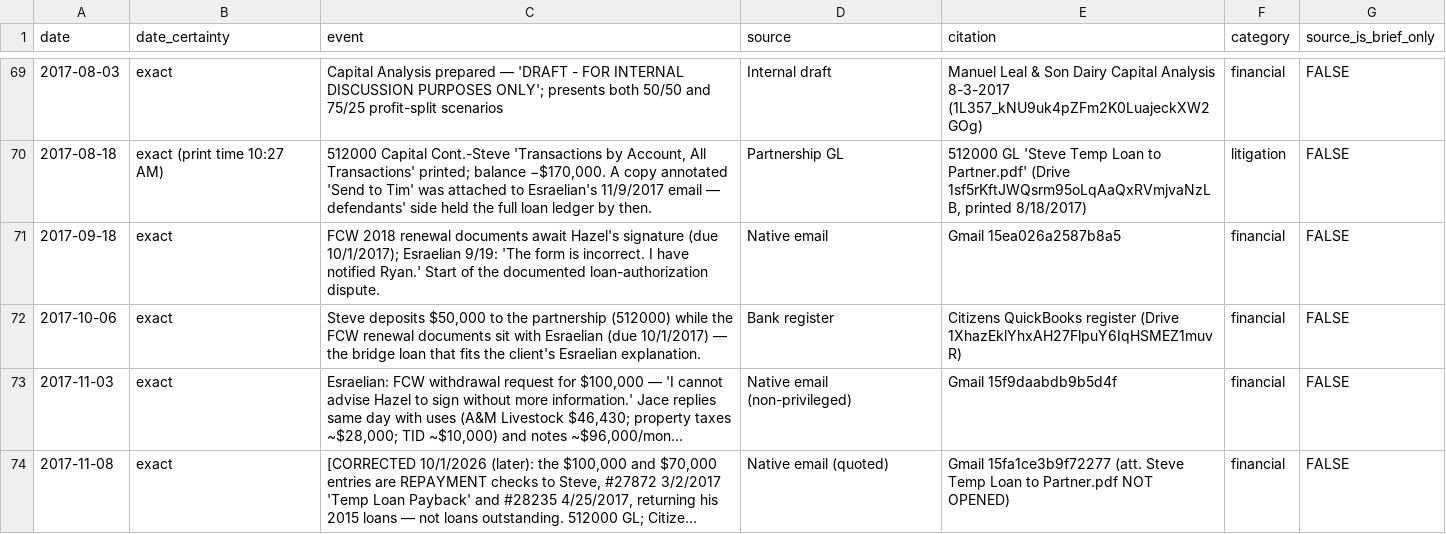
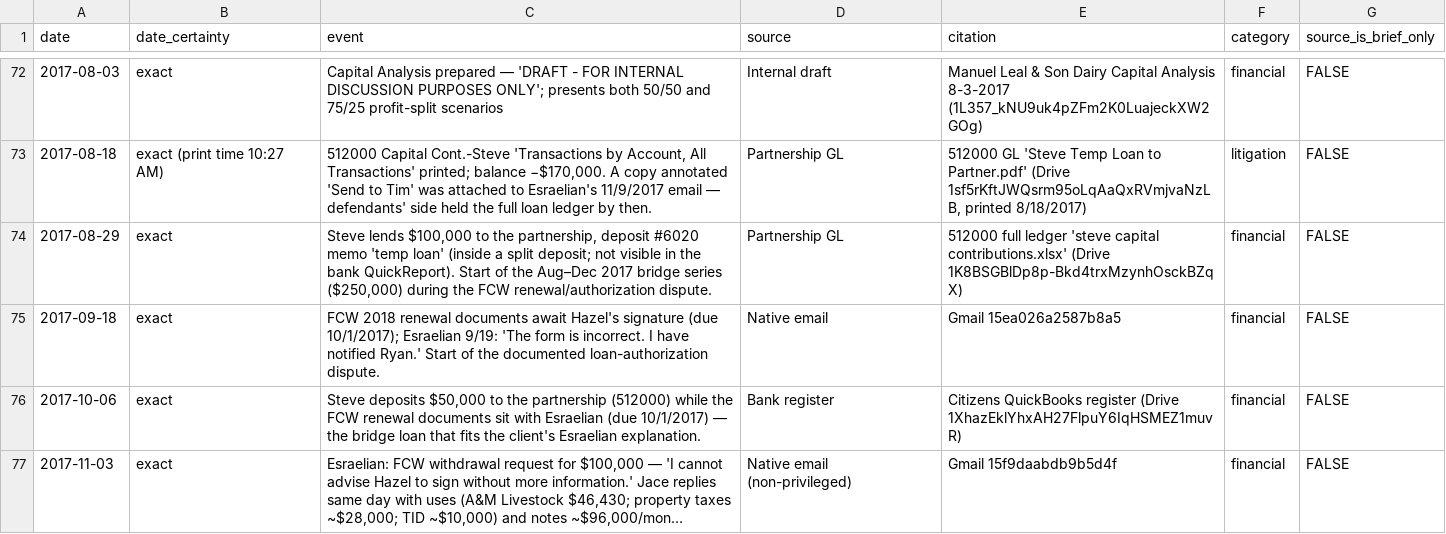
Before and after one commit to jleeel/Leal-Trust-Management, a CSV file: cmc-prep/03-chronology/chronology.csv, drawn as a sheet; only a part is shown, gaps mark what is left out; the shorter side is filled out with more unchanged rows; long unchanged cells end in …; the diff covers the shown part only; the diff names each change by its address in the sheet, - before the commit and + after, or states it on an @@ line.

```diff
--- a/cmc-prep/03-chronology/chronology.csv
+++ b/cmc-prep/03-chronology/chronology.csv
+row 74: 2017-08-29 | exact | Steve lends $100,000 to the partnership, deposit #6020 memo 'temp loan' (inside a split deposit; not visible in the bank QuickReport). Start of the Aug–Dec 2017 bridge series ($250,000) during the FCW renewal/authorization dispute. | Partnership GL | 512000 full ledger 'steve capital contributions.xlsx' (Drive 1K8BSGBlDp8p-Bkd4trxMzynhOsckBZqX) | financial | FALSE
```
Also changed, not shown: 9 added rows and 2 edited cells elsewhere in this file, cmc-prep/05-for-brandon/chronology.csv, 9 other files.
